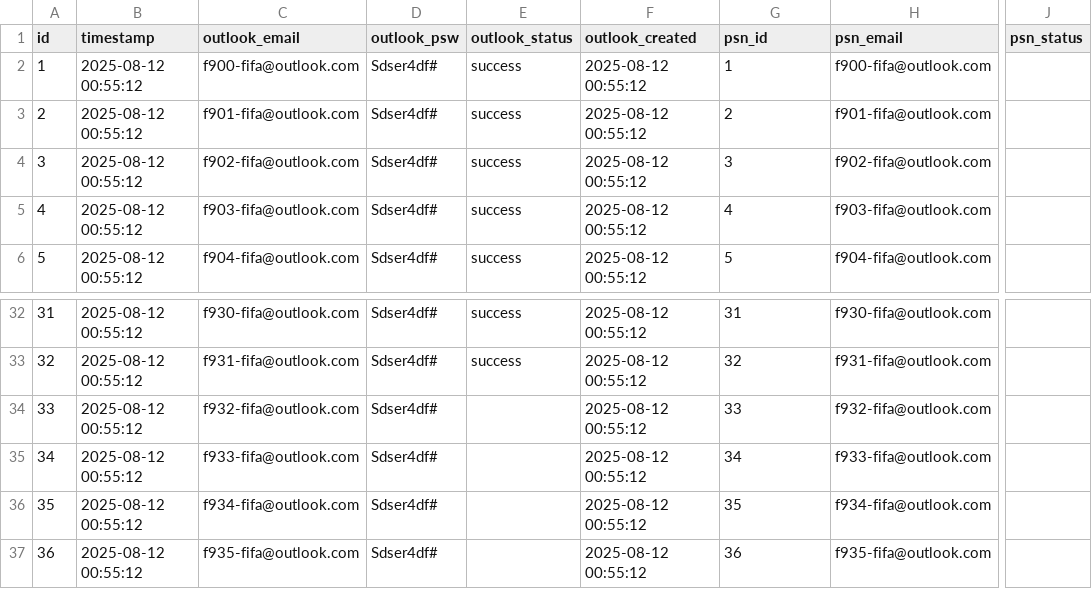
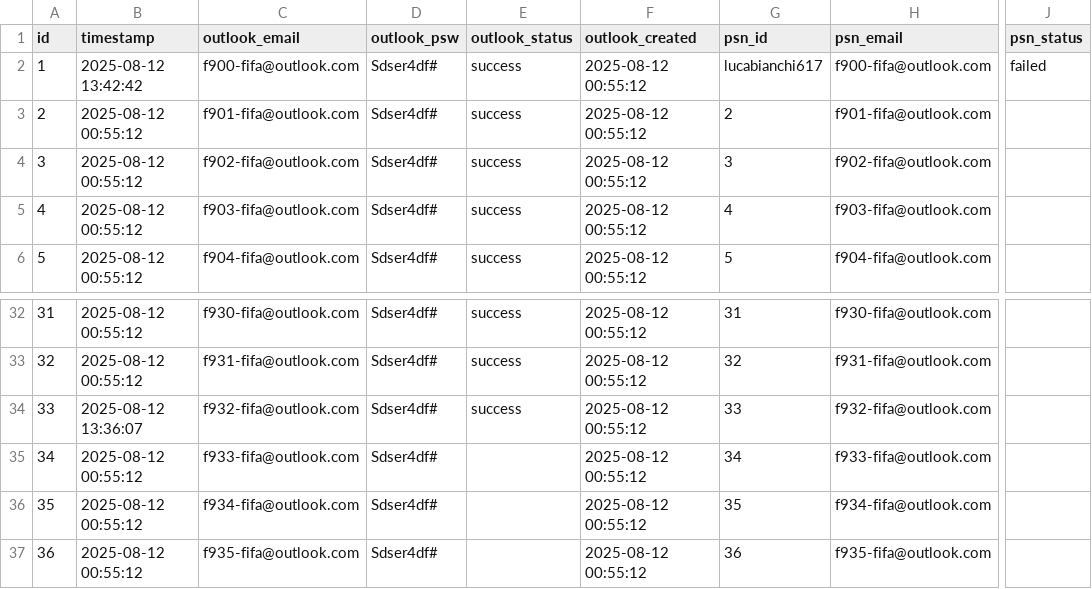
Before and after one commit to AntonioTechDev/fc25, a CSV file: fc25/Multi-Automation-System/data/accounts.csv, drawn as a sheet; only a part is shown, gaps mark what is left out; the diff names each change by its address in the sheet, - before the commit and + after, or states it on an @@ line.

```diff
--- a/fc25/Multi-Automation-System/data/accounts.csv
+++ b/fc25/Multi-Automation-System/data/accounts.csv
-B2 (timestamp): 2025-08-12 00:55:12
+B2 (timestamp): 2025-08-12 13:42:42
-G2 (psn_id): 1
+G2 (psn_id): lucabianchi617
-J2 (psn_status): (empty)
+J2 (psn_status): failed
-B34 (timestamp): 2025-08-12 00:55:12
+B34 (timestamp): 2025-08-12 13:36:07
-E34 (outlook_status): (empty)
+E34 (outlook_status): success
```
Also changed, not shown: 6 other files.
